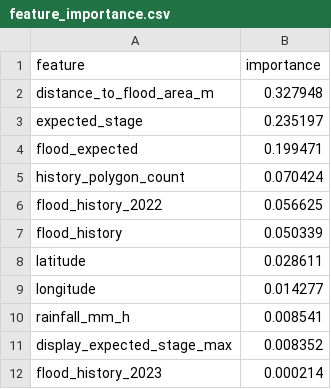
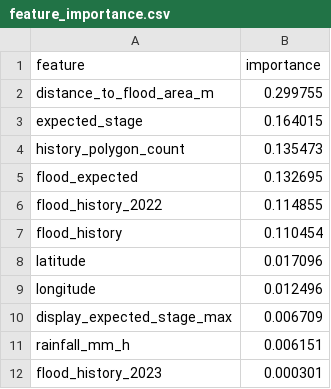
Before and after one commit to itsjinnykim/RainGuard, a CSV file: models/feature_importance.csv, drawn as a sheet.

Commit message:
Use Gangnam boundary for AI grid dataset

```diff
--- a/models/feature_importance.csv
+++ b/models/feature_importance.csv
@@ -1,12 +1,12 @@
 feature,importance
-distance_to_flood_area_m,0.327948
-expected_stage,0.235197
-flood_expected,0.199471
-history_polygon_count,0.070424
-flood_history_2022,0.056625
-flood_history,0.050339
-latitude,0.028611
-longitude,0.014277
-rainfall_mm_h,0.008541
-display_expected_stage_max,0.008352
-flood_history_2023,0.000214
+distance_to_flood_area_m,0.299755
+expected_stage,0.164015
+history_polygon_count,0.135473
+flood_expected,0.132695
+flood_history_2022,0.114855
+flood_history,0.110454
+latitude,0.017096
+longitude,0.012496
+display_expected_stage_max,0.006709
+rainfall_mm_h,0.006151
+flood_history_2023,0.000301
```
Also changed, not shown: 13 other files.
